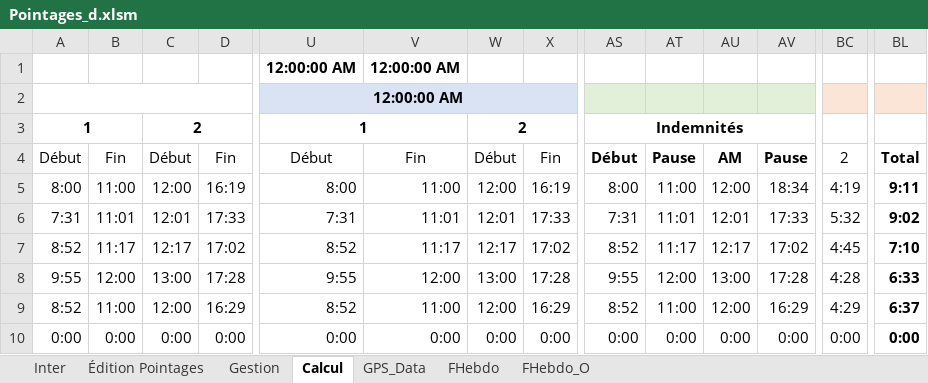
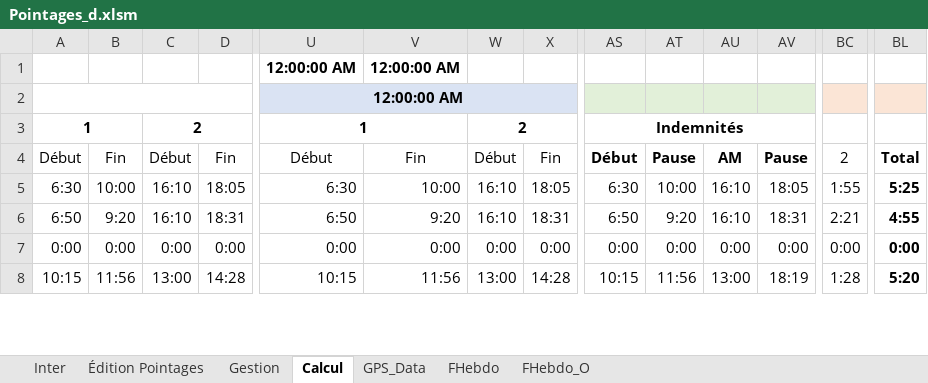
Before and after one commit to avigeilpro/PointagesXL, an Excel workbook: Amb/Pointages_d.xlsm, sheet Calcul, drawn as a sheet; only a part is shown, gaps mark what is left out; values as stored, in another font and other column widths than the file's, no borders; removed rows and columns are numbered as before the commit, all else as after; rows hold the shown columns only; the diff covers the shown part only; the diff names each change by its address in the sheet, - before the commit and + after, or states it on an @@ line.

```diff
--- a/Amb/Pointages_d.xlsm (sheet Calcul)
+++ b/Amb/Pointages_d.xlsm (sheet Calcul)
-row 5: 8:00 | 11:00 | 12:00 | 16:19 | 8:00 | 11:00 | 12:00 | 16:19 | 8:00 | 11:00 | 12:00 | 18:34 | 4:19 | 9:11
-A5: 7:31
+A5: 6:30
-B5: 11:01
+B5: 10:00
-C5: 12:01
+C5: 16:10
-D5: 17:33
+D5: 18:05
-U5: 7:31
+U5: 6:30
-V5: 11:01
+V5: 10:00
-W5: 12:01
+W5: 16:10
-X5: 17:33
+X5: 18:05
-AS5: 7:31
+AS5: 6:30
-AT5: 11:01
+AT5: 10:00
-AU5: 12:01
+AU5: 16:10
-AV5: 17:33
+AV5: 18:05
-BC5: 5:32
+BC5: 1:55
-BL5: 9:02
+BL5: 5:25
-row 7: 8:52 | 11:17 | 12:17 | 17:02 | 8:52 | 11:17 | 12:17 | 17:02 | 8:52 | 11:17 | 12:17 | 17:02 | 4:45 | 7:10
-A6: 9:55
+A6: 6:50
-B6: 12:00
+B6: 9:20
-C6: 13:00
+C6: 16:10
-D6: 17:28
+D6: 18:31
-U6: 9:55
+U6: 6:50
-V6: 12:00
+V6: 9:20
-W6: 13:00
+W6: 16:10
-X6: 17:28
+X6: 18:31
-AS6: 9:55
+AS6: 6:50
-AT6: 12:00
+AT6: 9:20
-AU6: 13:00
+AU6: 16:10
-AV6: 17:28
+AV6: 18:31
-BC6: 4:28
+BC6: 2:21
-BL6: 6:33
+BL6: 4:55
-row 9: 8:52 | 11:00 | 12:00 | 16:29 | 8:52 | 11:00 | 12:00 | 16:29 | 8:52 | 11:00 | 12:00 | 16:29 | 4:29 | 6:37
+row 8: 10:15 | 11:56 | 13:00 | 14:28 | 10:15 | 11:56 | 13:00 | 14:28 | 10:15 | 11:56 | 13:00 | 18:19 | 1:28 | 5:20
```
Also changed, not shown: 12 added rows, 10 removed rows and 64 edited cells elsewhere in this sheet, sheet Inter, sheet GPS_Data, sheet Gestion, formulas that keep their value, hidden cells, charts or pictures.
